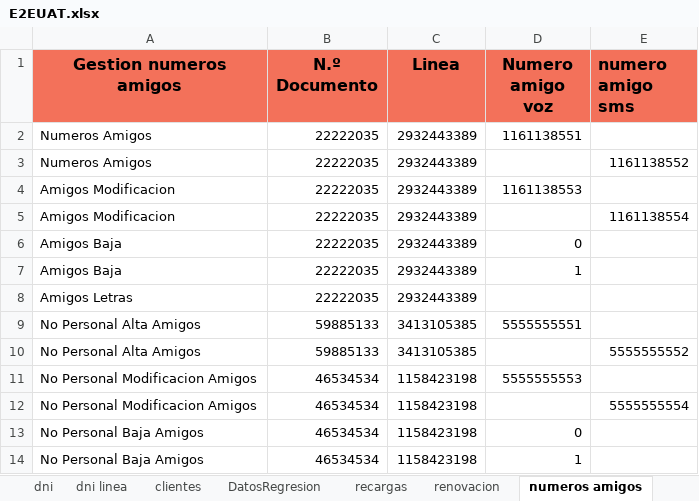
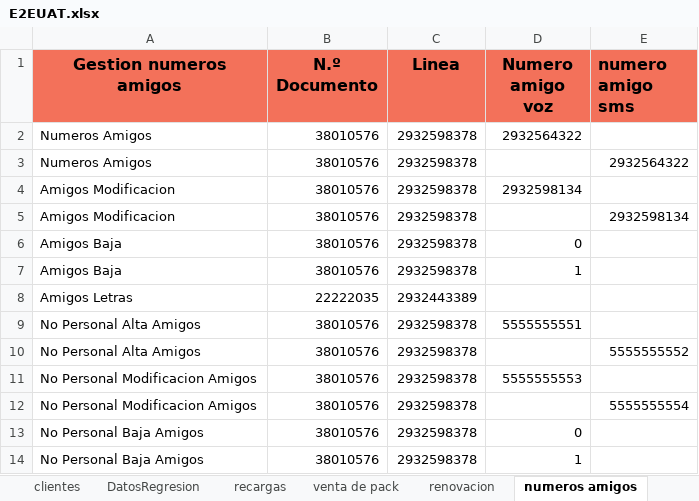
Before and after one commit to MattuCarabajal/FAN-Merge, an Excel workbook: E2EUAT.xlsx, sheet numeros amigos, drawn as a sheet; values as stored, in another font and other column widths than the file's, no borders; removed rows and columns are numbered as before the commit, all else as after; the diff names each change by its address in the sheet, - before the commit and + after, or states it on an @@ line.

```diff
--- a/E2EUAT.xlsx (sheet numeros amigos)
+++ b/E2EUAT.xlsx (sheet numeros amigos)
-row 2: Numeros Amigos | 22222035 | 2932443389 | 1161138551
-row 3: Numeros Amigos | 22222035 | 2932443389 |  | 1161138552
-row 4: Amigos Modificacion | 22222035 | 2932443389 | 1161138553
-row 5: Amigos Modificacion | 22222035 | 2932443389 |  | 1161138554
+row 2: Numeros Amigos | 38010576 | 2932598378 | 2932564322
+row 3: Numeros Amigos | 38010576 | 2932598378 |  | 2932564322
+row 4: Amigos Modificacion | 38010576 | 2932598378 | 2932598134
+row 5: Amigos Modificacion | 38010576 | 2932598378 |  | 2932598134
-B6:B7 (N.º Documento): 22222035
+B6:B7 (N.º Documento): 38010576
-C6:C7 (Linea): 2932443389
+C6:C7 (Linea): 2932598378
-B9:B10 (N.º Documento): 59885133
+B9:B10 (N.º Documento): 38010576
-C9:C10 (Linea): 3413105385
+C9:C10 (Linea): 2932598378
-B11:B14 (N.º Documento): 46534534
+B11:B14 (N.º Documento): 38010576
-C11:C14 (Linea): 1158423198
+C11:C14 (Linea): 2932598378
```
Also changed, not shown: sheet nominacion, sheet venta de pack, sheet clientes, sheet recargas, sheet renovacion, sheet alta de linea, 1 more sheet, other sheet tabs, 6 other files.
